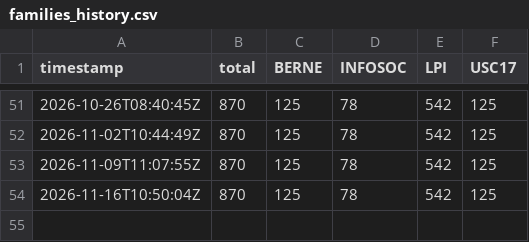
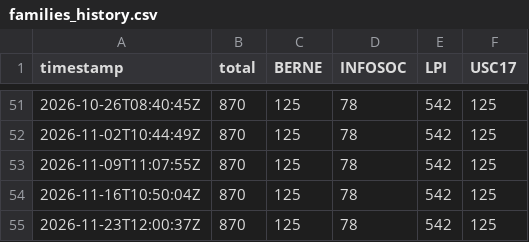
Before and after one commit to jftmames/lexdomus-pi, a CSV file: data/status/families_history.csv, drawn as a sheet; only a part is shown, gaps mark what is left out.

```diff
--- a/data/status/families_history.csv
+++ b/data/status/families_history.csv
@@ -54 +54,2 @@ timestamp,total,BERNE,INFOSOC,LPI,USC17
 2026-11-16T10:50:04Z,870,125,78,542,125
+2026-11-23T12:00:37Z,870,125,78,542,125
```
Also changed, not shown: data/status/families_deltas.csv.
